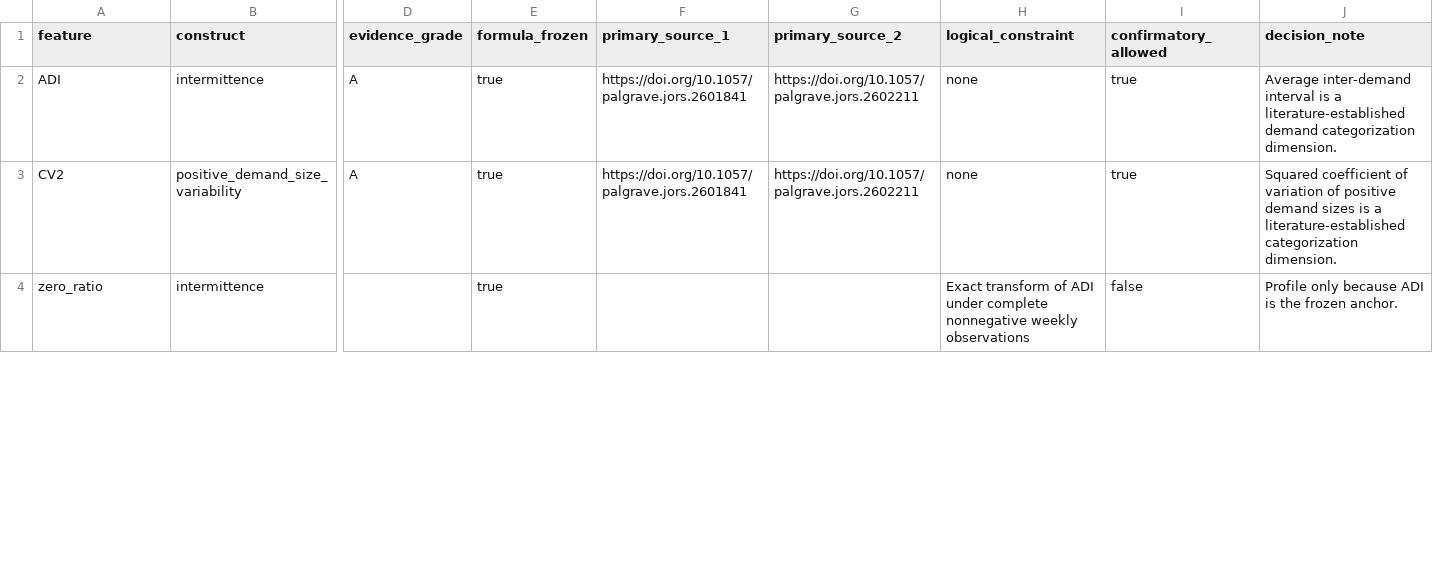
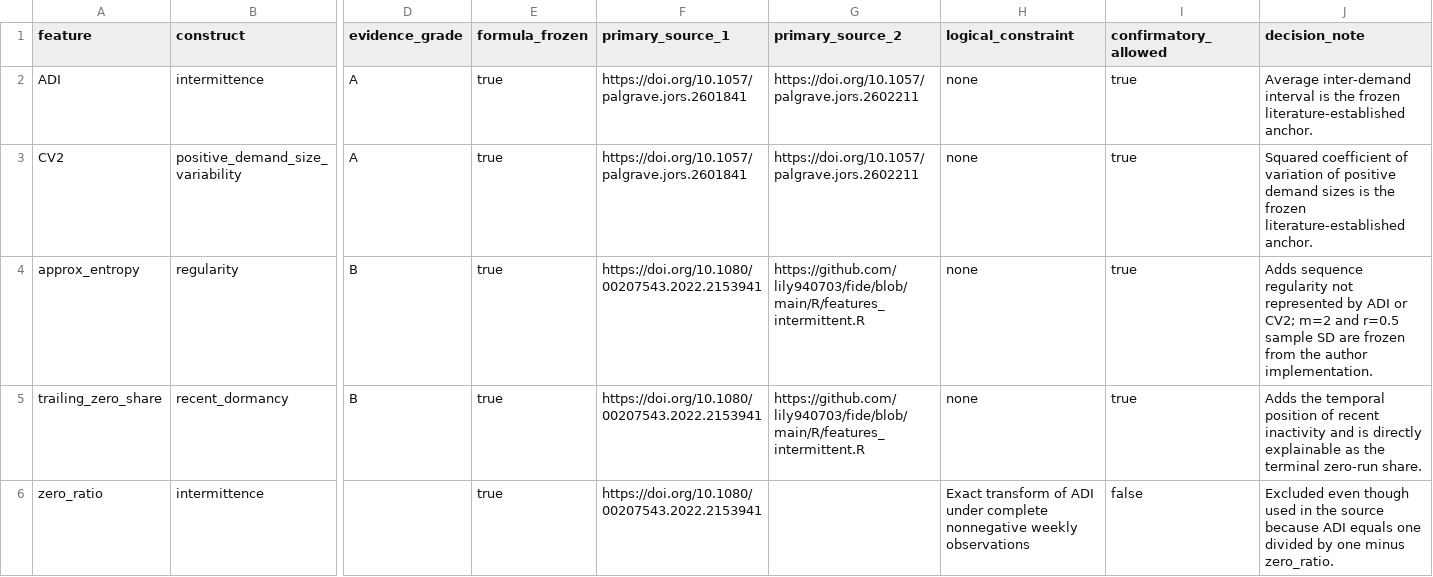
Before and after one commit to hongkuntong-cyber/mba-thesis-analysis, a CSV file: protocol/feature_evidence_registry.csv, drawn as a sheet; only a part is shown, gaps mark what is left out; addresses are those after the commit; rows hold the shown columns only; the diff covers the shown part only; the diff names each change by its address in the sheet, - before the commit and + after, or states it on an @@ line.

Commit message:
chore: freeze literature-screened feature registry

```diff
--- a/protocol/feature_evidence_registry.csv
+++ b/protocol/feature_evidence_registry.csv
-J2 (decision_note): …interval is a literature-established demand categorization dimension.
+J2 (decision_note): …interval is the frozen literature-established anchor.
-J3 (decision_note): …sizes is a literature-established categorization dimension.
+J3 (decision_note): …sizes is the frozen literature-established anchor.
+row 4: approx_entropy | regularity | B | true | https://doi.org/10.1080/00207543.2022.2153941 | https://github.com/lily940703/fide/blob/main/R/features_intermittent.R | none | true | Adds sequence regularity not represented by ADI or CV2; m=2 and r=0.5 sample SD are frozen from the author implementation.
+row 5: trailing_zero_share | recent_dormancy | B | true | https://doi.org/10.1080/00207543.2022.2153941 | https://github.com/lily940703/fide/blob/main/R/features_intermittent.R | none | true | Adds the temporal position of recent inactivity and is directly explainable as the terminal zero-run share.
-F6 (primary_source_1): (empty)
+F6 (primary_source_1): https://doi.org/10.1080/00207543.2022.2153941
-J6 (decision_note): Profile only because ADI is the frozen anchor.
+J6 (decision_note): Excluded even though used in the source because ADI equals one divided by one minus zero_ratio.
```
Also changed, not shown: 4 added rows and 28 edited cells elsewhere in this file, 3 other files.
